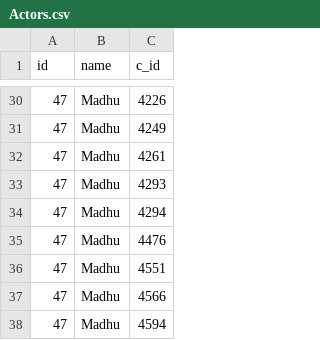
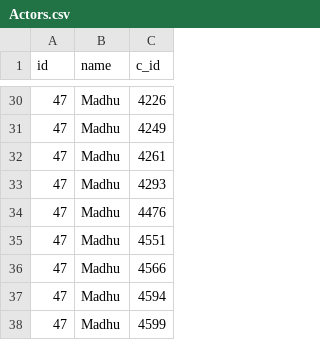
Before and after one commit to CS341-Design-Project/MovieSuccessPrediction, a CSV file: WebScrapping/Actors.csv, drawn as a sheet; only a part is shown, gaps mark what is left out; the shorter side is filled out with more unchanged rows.

Commit message:
Update Actors.csv

```diff
--- a/WebScrapping/Actors.csv
+++ b/WebScrapping/Actors.csv
@@ -33,3 +33,2 @@ id,name,c_id
 47,Madhu,4293
-47,Madhu,4294
 47,Madhu,4476
```
